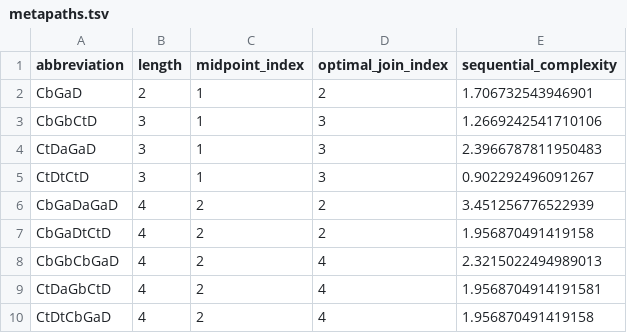
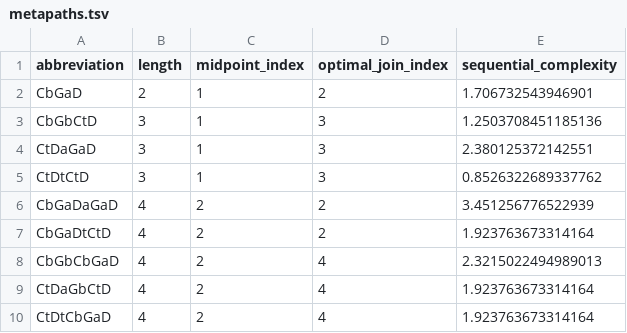
Before and after one commit to veleritas/learn, a TSV file: all-features/data/metapaths.tsv, drawn as a sheet.

Commit message:
Update metapath generation
Re-do metapath generation after using the newly sanitized training data.

```diff
--- a/all-features/data/metapaths.tsv
+++ b/all-features/data/metapaths.tsv
@@ -2,9 +2,9 @@ abbreviation	length	midpoint_index	optimal_join_index	sequential_complexity
 CbGaD	2	1	2	1.706732543946901
-CbGbCtD	3	1	3	1.2669242541710106
-CtDaGaD	3	1	3	2.3966787811950483
-CtDtCtD	3	1	3	0.902292496091267
+CbGbCtD	3	1	3	1.2503708451185136
+CtDaGaD	3	1	3	2.380125372142551
+CtDtCtD	3	1	3	0.8526322689337762
 CbGaDaGaD	4	2	2	3.451256776522939
-CbGaDtCtD	4	2	2	1.956870491419158
+CbGaDtCtD	4	2	2	1.923763673314164
 CbGbCbGaD	4	2	4	2.3215022494989013
-CtDaGbCtD	4	2	4	1.9568704914191581
-CtDtCbGaD	4	2	4	1.956870491419158
+CtDaGbCtD	4	2	4	1.923763673314164
+CtDtCbGaD	4	2	4	1.923763673314164
```
Also changed, not shown: 3 other files.
